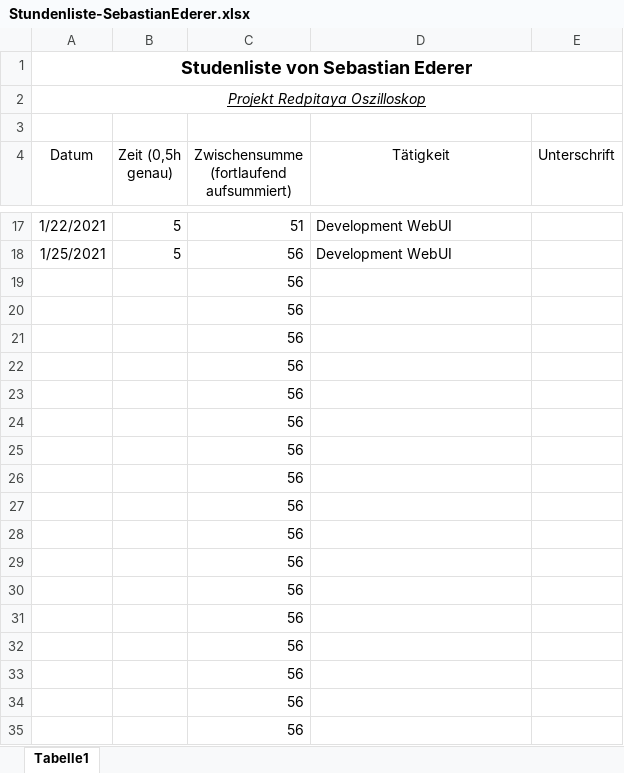
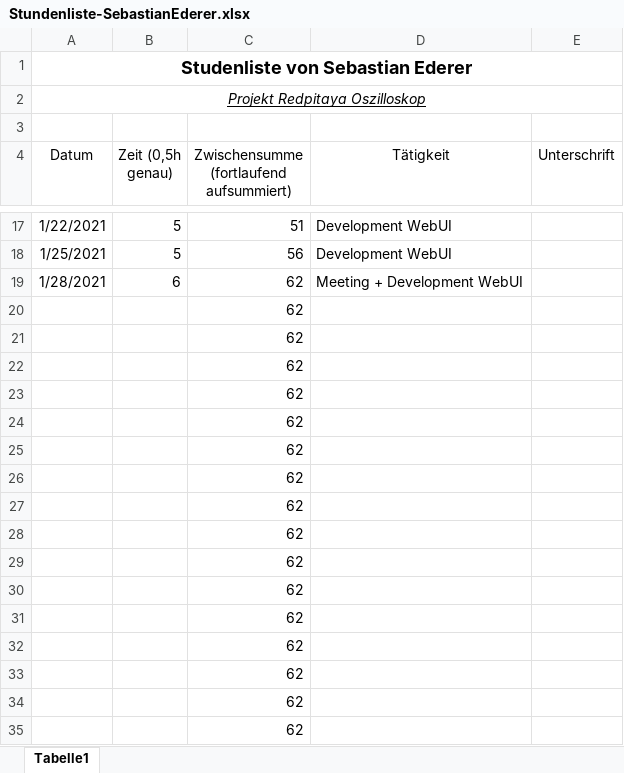
Before and after one commit to cSharpler2946/HSP-RPOSC-Redpitaya-Oszilloskop, an Excel workbook: stundenlisten/Stundenliste-SebastianEderer.xlsx, sheet Tabelle1, drawn as a sheet; only a part is shown, gaps mark what is left out; values as stored, in another font and other column widths than the file's, no borders; removed rows and columns are numbered as before the commit, all else as after; the diff names each change by its address in the sheet, - before the commit and + after, or states it on an @@ line.

```diff
--- a/stundenlisten/Stundenliste-SebastianEderer.xlsx (sheet Tabelle1)
+++ b/stundenlisten/Stundenliste-SebastianEderer.xlsx (sheet Tabelle1)
-row 19:  |  | 56
+row 19: 1/28/2021 | 6 | 62 | Meeting + Development WebUI
-C20:C35: 56
+C20:C35: 62
```
Also changed, not shown: 6 other files.
